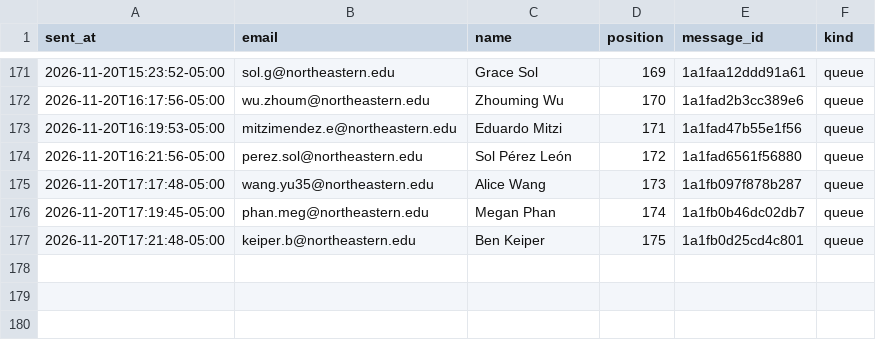
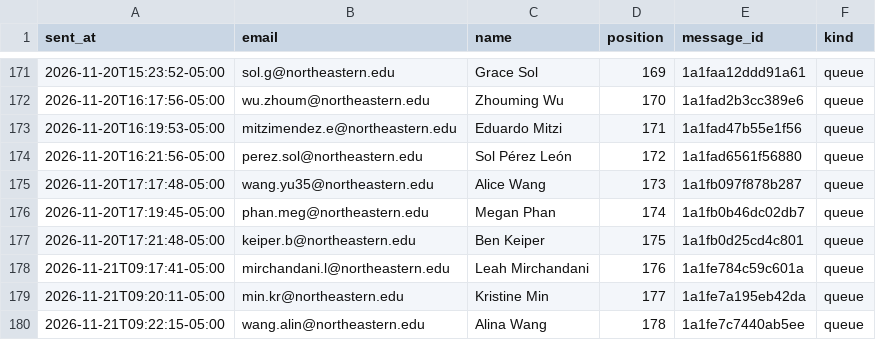
Before and after one commit to Metdez/Job-O-Clock, a CSV file: data/northeastern-event-contacts/send_log.csv, drawn as a sheet; only a part is shown, gaps mark what is left out; the diff names each change by its address in the sheet, - before the commit and + after, or states it on an @@ line.

```diff
--- a/data/northeastern-event-contacts/send_log.csv
+++ b/data/northeastern-event-contacts/send_log.csv
+row 178: 2026-11-21T09:17:41-05:00 | mirchandani.l@northeastern.edu | Leah Mirchandani | 176 | 1a1fe784c59c601a | queue
+row 179: 2026-11-21T09:20:11-05:00 | min.kr@northeastern.edu | Kristine Min | 177 | 1a1fe7a195eb42da | queue
+row 180: 2026-11-21T09:22:15-05:00 | wang.alin@northeastern.edu | Alina Wang | 178 | 1a1fe7c7440ab5ee | queue
```
Also changed, not shown: data/northeastern-event-contacts/send_ledger.csv, 1 other file.
